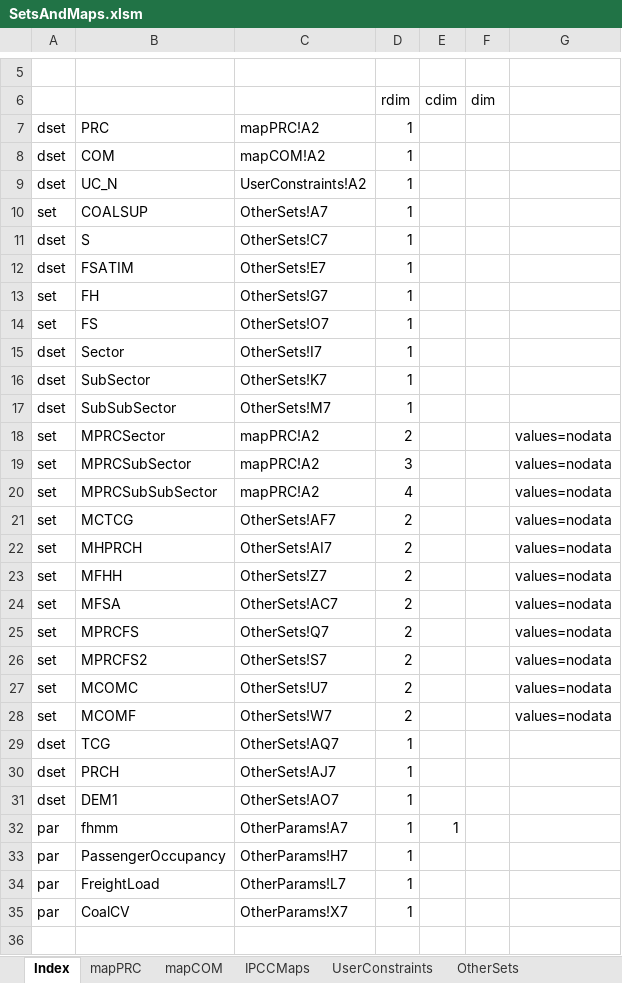
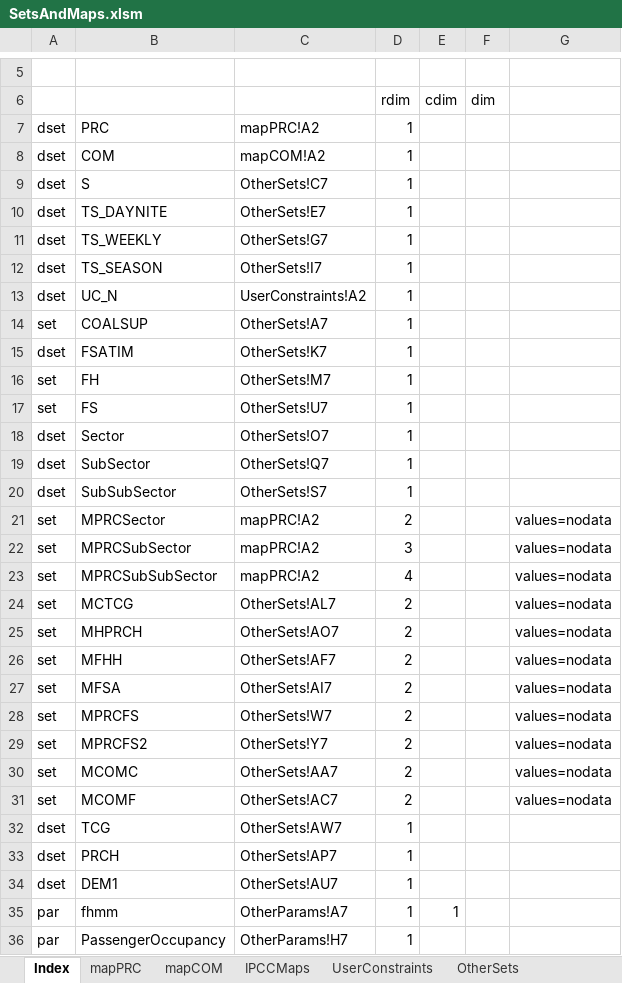
Before and after one commit to brunomerven/SATIMGE, an Excel workbook: SetsAndMaps/SetsAndMaps.xlsm, sheet Index, drawn as a sheet; only a part is shown, gaps mark what is left out; the shorter side is filled out with more unchanged rows; values as stored, in another font and other column widths than the file's, no borders; addresses are those after the commit; the diff names each change by its address in the sheet, - before the commit and + after, or states it on an @@ line.

```diff
--- a/SetsAndMaps/SetsAndMaps.xlsm (sheet Index)
+++ b/SetsAndMaps/SetsAndMaps.xlsm (sheet Index)
@@ row 11 moved to row 9: dset @@
+row 10: dset | TS_DAYNITE | OtherSets!E7 | 1
+row 11: dset | TS_WEEKLY | OtherSets!G7 | 1
+row 12: dset | TS_SEASON | OtherSets!I7 | 1
-C15: OtherSets!E7
+C15: OtherSets!K7
-C16: OtherSets!G7
+C16: OtherSets!M7
-C17: OtherSets!O7
+C17: OtherSets!U7
-C18: OtherSets!I7
+C18: OtherSets!O7
-C19: OtherSets!K7
+C19: OtherSets!Q7
-C20: OtherSets!M7
+C20: OtherSets!S7
-C24: OtherSets!AF7
+C24: OtherSets!AL7
-C25: OtherSets!AI7
+C25: OtherSets!AO7
-C26: OtherSets!Z7
+C26: OtherSets!AF7
-C27: OtherSets!AC7
+C27: OtherSets!AI7
-C28: OtherSets!Q7
+C28: OtherSets!W7
-C29: OtherSets!S7
+C29: OtherSets!Y7
-C30: OtherSets!U7
+C30: OtherSets!AA7
-C31: OtherSets!W7
+C31: OtherSets!AC7
-C32: OtherSets!AQ7
+C32: OtherSets!AW7
-C33: OtherSets!AJ7
+C33: OtherSets!AP7
-C34: OtherSets!AO7
+C34: OtherSets!AU7
```
Also changed, not shown: sheet OtherSets, formulas that keep their value, SATIMGE.xlsm, 34 other files.
